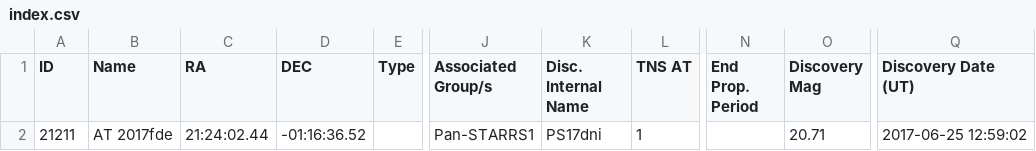
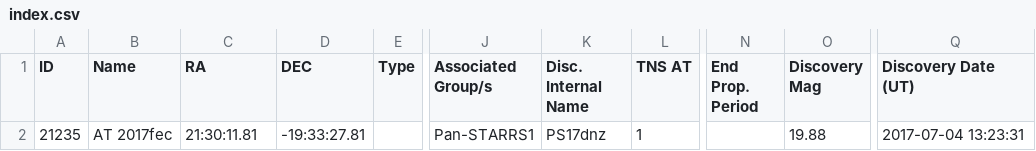
Before and after one commit to astrocatalogs/tde-external, a CSV file: TNS/index.csv, drawn as a sheet; only a part is shown, gaps mark what is left out; the diff names each change by its address in the sheet, - before the commit and + after, or states it on an @@ line.

```diff
--- a/TNS/index.csv
+++ b/TNS/index.csv
-A2 (ID): 21211
+A2 (ID): 21235
-B2 (Name): AT 2017fde
+B2 (Name): AT 2017fec
-C2 (RA): 21:24:02.44
+C2 (RA): 21:30:11.81
-D2 (DEC): -01:16:36.52
+D2 (DEC): -19:33:27.81
-K2 (Disc. Internal Name): PS17dni
+K2 (Disc. Internal Name): PS17dnz
-O2 (Discovery Mag): 20.71
+O2 (Discovery Mag): 19.88
-Q2 (Discovery Date (UT)): 2017-06-25 12:59:02
+Q2 (Discovery Date (UT)): 2017-07-04 13:23:31
```
Also changed, not shown: TNS/page-16.csv, 4 other files.
